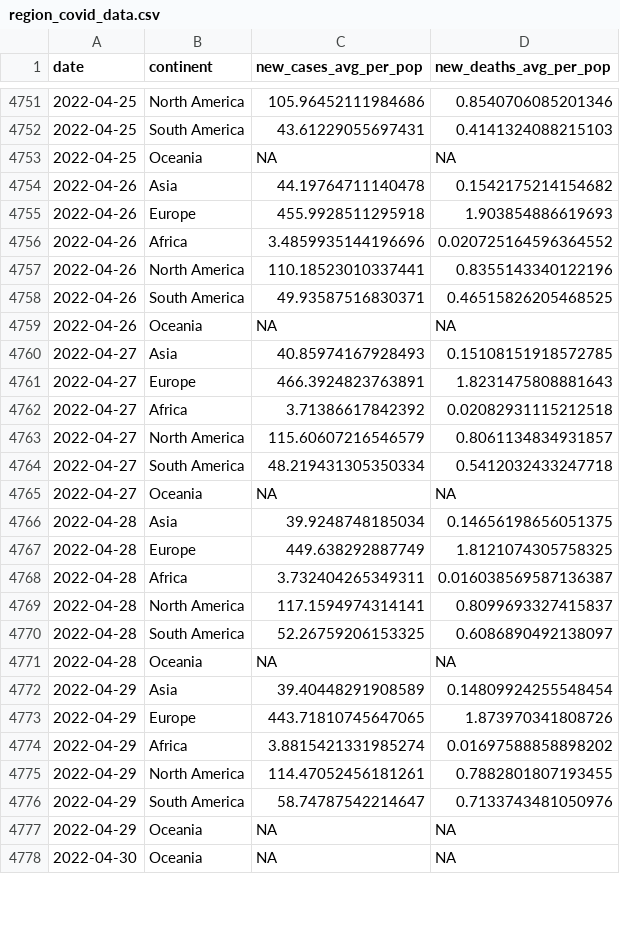
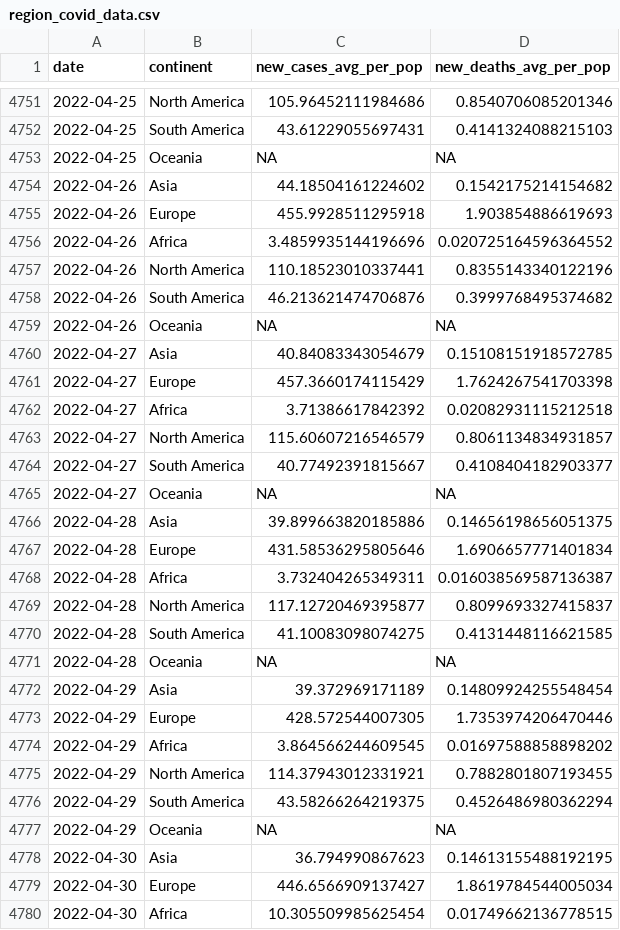
Before and after one commit to estelleou/covid_monitoring_app, a CSV file: cleaned_data/region_covid_data.csv, drawn as a sheet; only a part is shown, gaps mark what is left out; the shorter side is filled out with more unchanged rows; the diff covers the shown part only.

```diff
--- a/cleaned_data/region_covid_data.csv
+++ b/cleaned_data/region_covid_data.csv
@@ -4753,3 +4753,3 @@ date,continent,new_cases_avg_per_pop,new_deaths_avg_per_pop
 2022-04-25,Oceania,NA,NA
-2022-04-26,Asia,44.19764711140478,0.1542175214154682
+2022-04-26,Asia,44.18504161224602,0.1542175214154682
 2022-04-26,Europe,455.9928511295918,1.903854886619693
@@ -4757,21 +4757,24 @@ date,continent,new_cases_avg_per_pop,new_deaths_avg_per_pop
 2022-04-26,North America,110.18523010337441,0.8355143340122196
-2022-04-26,South America,49.93587516830371,0.46515826205468525
+2022-04-26,South America,46.213621474706876,0.3999768495374682
 2022-04-26,Oceania,NA,NA
-2022-04-27,Asia,40.85974167928493,0.15108151918572785
-2022-04-27,Europe,466.3924823763891,1.8231475808881643
+2022-04-27,Asia,40.84083343054679,0.15108151918572785
+2022-04-27,Europe,457.3660174115429,1.7624267541703398
 2022-04-27,Africa,3.71386617842392,0.02082931115212518
 2022-04-27,North America,115.60607216546579,0.8061134834931857
-2022-04-27,South America,48.219431305350334,0.5412032433247718
+2022-04-27,South America,40.77492391815667,0.4108404182903377
 2022-04-27,Oceania,NA,NA
-2022-04-28,Asia,39.9248748185034,0.14656198656051375
-2022-04-28,Europe,449.638292887749,1.8121074305758325
+2022-04-28,Asia,39.899663820185886,0.14656198656051375
+2022-04-28,Europe,431.58536295805646,1.6906657771401834
 2022-04-28,Africa,3.732404265349311,0.016038569587136387
-2022-04-28,North America,117.1594974314141,0.8099693327415837
-2022-04-28,South America,52.26759206153325,0.6086890492138097
+2022-04-28,North America,117.12720469395877,0.8099693327415837
+2022-04-28,South America,41.10083098074275,0.4131448116621585
 2022-04-28,Oceania,NA,NA
-2022-04-29,Asia,39.40448291908589,0.14809924255548454
-2022-04-29,Europe,443.71810745647065,1.873970341808726
-2022-04-29,Africa,3.8815421331985274,0.01697588858898202
-2022-04-29,North America,114.47052456181261,0.7882801807193455
-2022-04-29,South America,58.74787542214647,0.7133743481050976
+2022-04-29,Asia,39.372969171189,0.14809924255548454
+2022-04-29,Europe,428.572544007305,1.7353974206470446
+2022-04-29,Africa,3.864566244609545,0.01697588858898202
+2022-04-29,North America,114.37943012331921,0.7882801807193455
+2022-04-29,South America,43.58266264219375,0.4526486980362294
 2022-04-29,Oceania,NA,NA
+2022-04-30,Asia,36.794990867623,0.14613155488192195
+2022-04-30,Europe,446.6566909137427,1.8619784544005034
+2022-04-30,Africa,10.305509985625454,0.01749662136778515
```
Also changed, not shown: 8 added rows, 5 removed rows and 8 edited cells elsewhere in this file, 3 other files.
